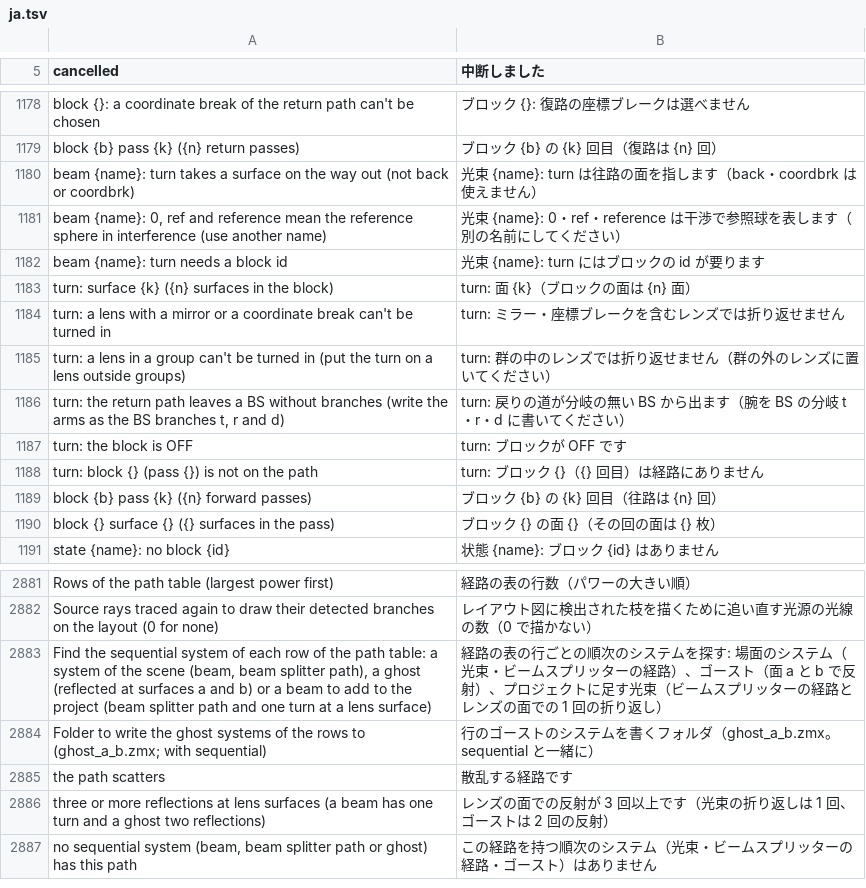
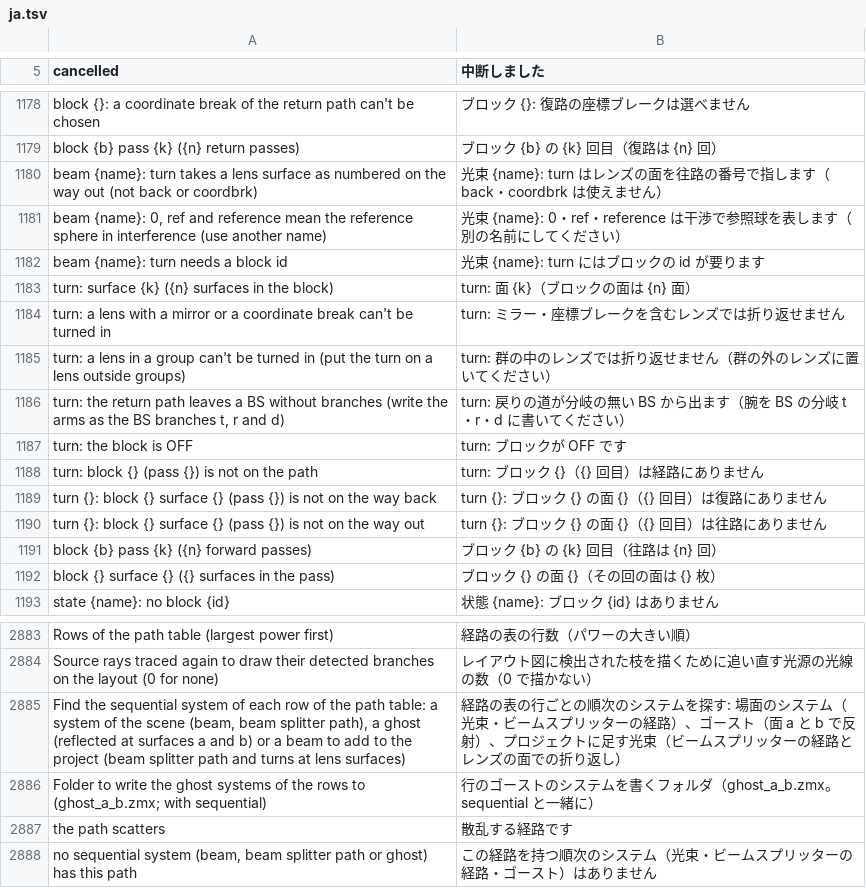
Before and after one commit to masa-iwm/lensbench, a TSV file: crates/lensbench-lang/lang/ja.tsv, drawn as a sheet; only a part is shown, gaps mark what is left out.

```diff
--- a/crates/lensbench-lang/lang/ja.tsv
+++ b/crates/lensbench-lang/lang/ja.tsv
@@ -1179,3 +1179,3 @@ block {}: a coordinate break of the return path can't be chosen	ブロック {}:
 block {b} pass {k} ({n} return passes)	ブロック {b} の {k} 回目（復路は {n} 回）
-beam {name}: turn takes a surface on the way out (not back or coordbrk)	光束 {name}: turn は往路の面を指します（back・coordbrk は使えません）
+beam {name}: turn takes a lens surface as numbered on the way out (not back or coordbrk)	光束 {name}: turn はレンズの面を往路の番号で指します（back・coordbrk は使えません）
 beam {name}: 0, ref and reference mean the reference sphere in interference (use another name)	光束 {name}: 0・ref・reference は干渉で参照球を表します（別の名前にしてください）
@@ -1188,2 +1188,4 @@ turn: the block is OFF	turn: ブロックが OFF です
 turn: block {} (pass {}) is not on the path	turn: ブロック {}（{} 回目）は経路にありません
+turn {}: block {} surface {} (pass {}) is not on the way back	turn {}: ブロック {} の面 {}（{} 回目）は復路にありません
+turn {}: block {} surface {} (pass {}) is not on the way out	turn {}: ブロック {} の面 {}（{} 回目）は往路にありません
 block {b} pass {k} ({n} forward passes)	ブロック {b} の {k} 回目（往路は {n} 回）
@@ -2883,6 +2885,5 @@ Rows of the path table (largest power first)	経路の表の行数（パワー
 Source rays traced again to draw their detected branches on the layout (0 for none)	レイアウト図に検出された枝を描くために追い直す光源の光線の数（0 で描かない）
-Find the sequential system of each row of the path table: a system of the scene (beam, beam splitter path), a ghost (reflected at surfaces a and b) or a beam to add to the project (beam splitter path and one turn at a lens surface)	経路の表の行ごとの順次のシステムを探す: 場面のシステム（光束・ビームスプリッターの経路）、ゴースト（面 a と b で反射）、プロジェクトに足す光束（ビームスプリッターの経路とレンズの面での 1 回の折り返し）
+Find the sequential system of each row of the path table: a system of the scene (beam, beam splitter path), a ghost (reflected at surfaces a and b) or a beam to add to the project (beam splitter path and turns at lens surfaces)	経路の表の行ごとの順次のシステムを探す: 場面のシステム（光束・ビームスプリッターの経路）、ゴースト（面 a と b で反射）、プロジェクトに足す光束（ビームスプリッターの経路とレンズの面での折り返し）
 Folder to write the ghost systems of the rows to (ghost_a_b.zmx; with sequential)	行のゴーストのシステムを書くフォルダ（ghost_a_b.zmx。sequential と一緒に）
 the path scatters	散乱する経路です
-three or more reflections at lens surfaces (a beam has one turn and a ghost two reflections)	レンズの面での反射が 3 回以上です（光束の折り返しは 1 回、ゴーストは 2 回の反射）
 no sequential system (beam, beam splitter path or ghost) has this path	この経路を持つ順次のシステム（光束・ビームスプリッターの経路・ゴースト）はありません
```
Also changed, not shown: crates/lensbench-gui/lang/ja.tsv, 24 other files.
